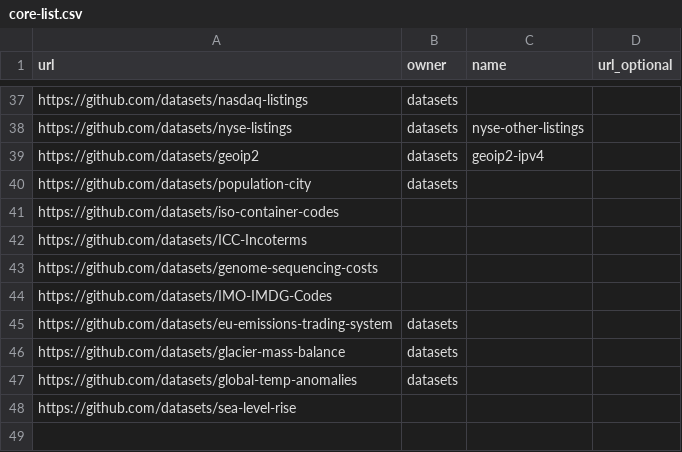
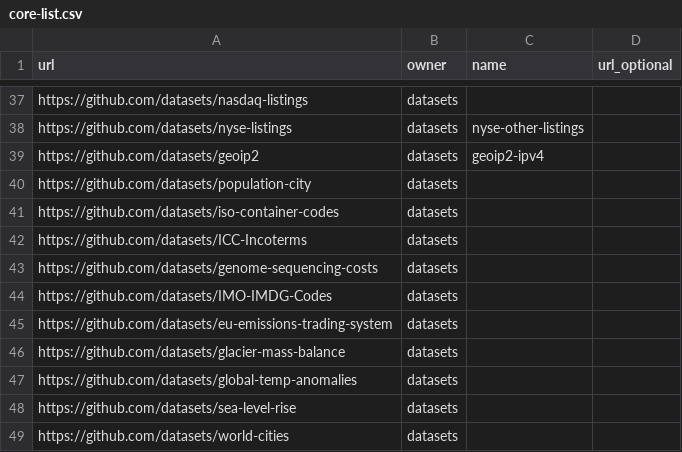
Before and after one commit to datasets/awesome-data, a CSV file: data/core-list.csv, drawn as a sheet; only a part is shown, gaps mark what is left out.

Commit message:
Added world-cities

```diff
--- a/data/core-list.csv
+++ b/data/core-list.csv
@@ -40,6 +40,6 @@ https://github.com/datasets/geoip2,datasets,geoip2-ipv4,
 https://github.com/datasets/population-city,datasets,,
-https://github.com/datasets/iso-container-codes,,
-https://github.com/datasets/ICC-Incoterms,,
-https://github.com/datasets/genome-sequencing-costs,,
-https://github.com/datasets/IMO-IMDG-Codes,,
+https://github.com/datasets/iso-container-codes,datasets,,
+https://github.com/datasets/ICC-Incoterms,datasets,,
+https://github.com/datasets/genome-sequencing-costs,datasets,,
+https://github.com/datasets/IMO-IMDG-Codes,datasets,,
 https://github.com/datasets/eu-emissions-trading-system,datasets,,
@@ -47,2 +47,3 @@ https://github.com/datasets/glacier-mass-balance,datasets,,
 https://github.com/datasets/global-temp-anomalies,datasets,,
-https://github.com/datasets/sea-level-rise,,
+https://github.com/datasets/sea-level-rise,datasets,,
+https://github.com/datasets/world-cities,datasets,,
```
